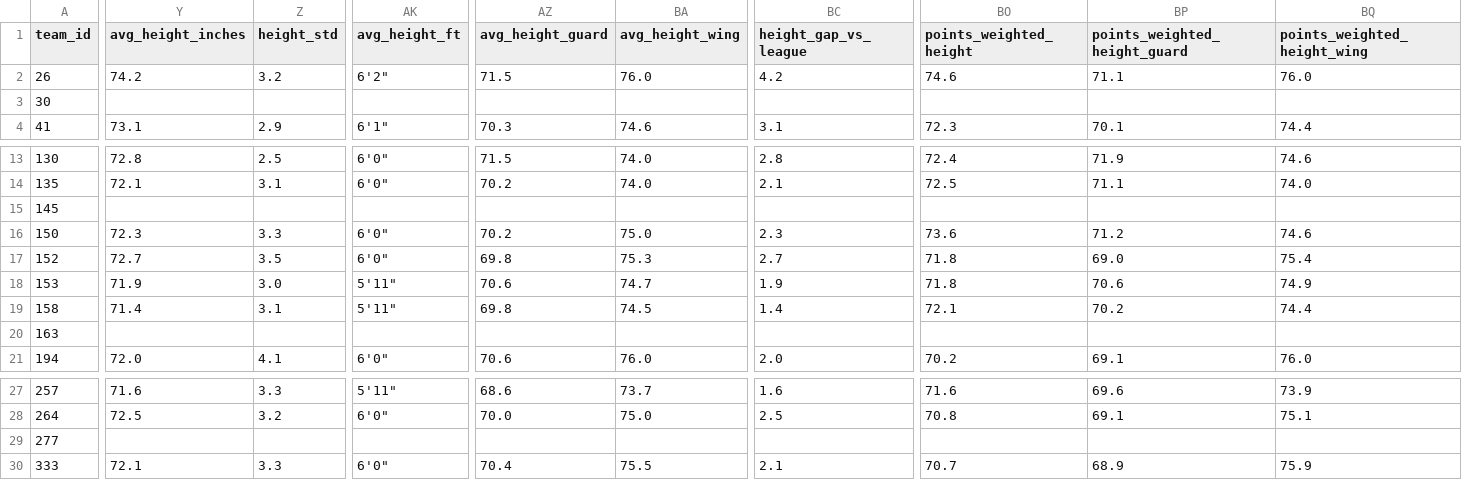
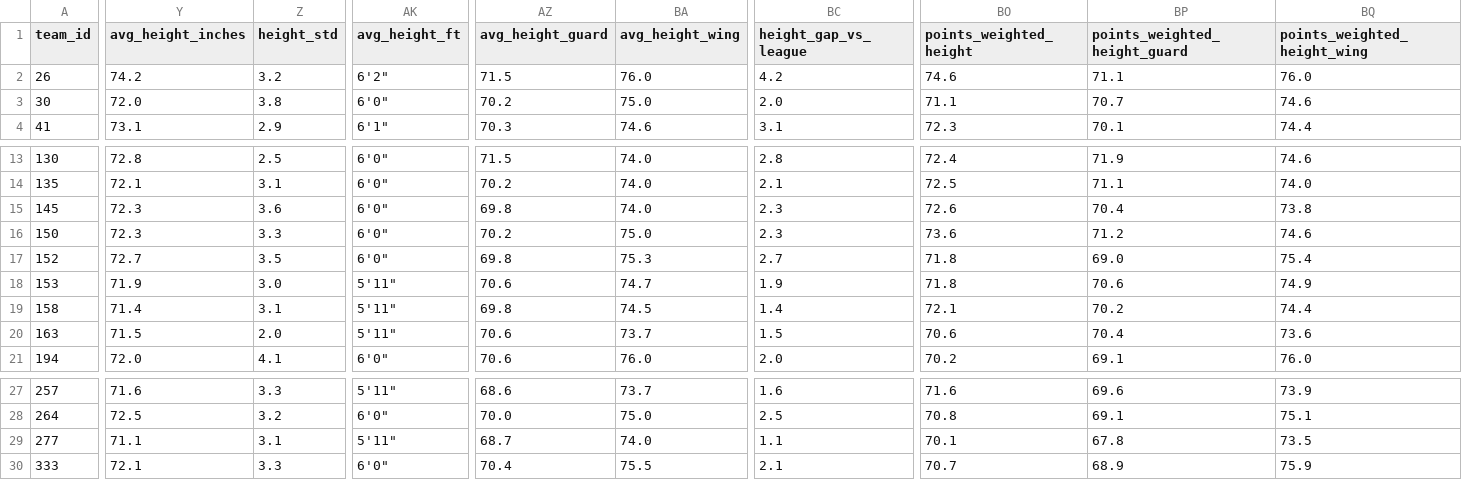
Before and after one commit to kbsmd-sportsmusicdata/wbb_2026_scout_reports, a CSV file: data/processed/roster/team_season_analytic_2026_top25_enriched.csv, drawn as a sheet; only a part is shown, gaps mark what is left out; the diff covers the shown part only; the diff names each change by its address in the sheet, - before the commit and + after, or states it on an @@ line.

```diff
--- a/data/processed/roster/team_season_analytic_2026_top25_enriched.csv
+++ b/data/processed/roster/team_season_analytic_2026_top25_enriched.csv
-Y3 (avg_height_inches): (empty)
+Y3 (avg_height_inches): 72.0
-Z3 (height_std): (empty)
+Z3 (height_std): 3.8
-AK3 (avg_height_ft): (empty)
+AK3 (avg_height_ft): 6'0"
-AZ3 (avg_height_guard): (empty)
+AZ3 (avg_height_guard): 70.2
-BA3 (avg_height_wing): (empty)
+BA3 (avg_height_wing): 75.0
-BC3 (height_gap_vs_league): (empty)
+BC3 (height_gap_vs_league): 2.0
-BO3 (points_weighted_height): (empty)
+BO3 (points_weighted_height): 71.1
-BP3 (points_weighted_height_guard): (empty)
+BP3 (points_weighted_height_guard): 70.7
-BQ3 (points_weighted_height_wing): (empty)
+BQ3 (points_weighted_height_wing): 74.6
-Y15 (avg_height_inches): (empty)
+Y15 (avg_height_inches): 72.3
-Z15 (height_std): (empty)
+Z15 (height_std): 3.6
-AK15 (avg_height_ft): (empty)
+AK15 (avg_height_ft): 6'0"
-AZ15 (avg_height_guard): (empty)
+AZ15 (avg_height_guard): 69.8
-BA15 (avg_height_wing): (empty)
+BA15 (avg_height_wing): 74.0
-BC15 (height_gap_vs_league): (empty)
+BC15 (height_gap_vs_league): 2.3
-BO15 (points_weighted_height): (empty)
+BO15 (points_weighted_height): 72.6
-BP15 (points_weighted_height_guard): (empty)
+BP15 (points_weighted_height_guard): 70.4
-BQ15 (points_weighted_height_wing): (empty)
+BQ15 (points_weighted_height_wing): 73.8
-Y20 (avg_height_inches): (empty)
+Y20 (avg_height_inches): 71.5
-Z20 (height_std): (empty)
+Z20 (height_std): 2.0
-AK20 (avg_height_ft): (empty)
+AK20 (avg_height_ft): 5'11"
-AZ20 (avg_height_guard): (empty)
+AZ20 (avg_height_guard): 70.6
-BA20 (avg_height_wing): (empty)
+BA20 (avg_height_wing): 73.7
-BC20 (height_gap_vs_league): (empty)
+BC20 (height_gap_vs_league): 1.5
-BO20 (points_weighted_height): (empty)
+BO20 (points_weighted_height): 70.6
-BP20 (points_weighted_height_guard): (empty)
+BP20 (points_weighted_height_guard): 70.4
-BQ20 (points_weighted_height_wing): (empty)
+BQ20 (points_weighted_height_wing): 73.6
-Y29 (avg_height_inches): (empty)
+Y29 (avg_height_inches): 71.1
-Z29 (height_std): (empty)
+Z29 (height_std): 3.1
-AK29 (avg_height_ft): (empty)
+AK29 (avg_height_ft): 5'11"
-AZ29 (avg_height_guard): (empty)
+AZ29 (avg_height_guard): 68.7
-BA29 (avg_height_wing): (empty)
+BA29 (avg_height_wing): 74.0
-BC29 (height_gap_vs_league): (empty)
+BC29 (height_gap_vs_league): 1.1
-BO29 (points_weighted_height): (empty)
+BO29 (points_weighted_height): 70.1
-BP29 (points_weighted_height_guard): (empty)
+BP29 (points_weighted_height_guard): 67.8
-BQ29 (points_weighted_height_wing): (empty)
+BQ29 (points_weighted_height_wing): 73.5
```
Also changed, not shown: 2 edited cells elsewhere in this file, data/processed/roster/player_season_analytic_2026_top25.csv, data/processed/roster/team_season_analytic_2026.csv, 3 other files.
